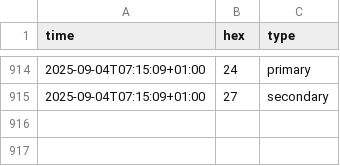
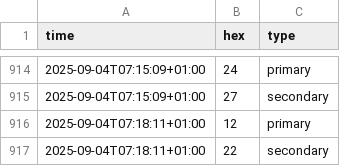
Before and after one commit to cantaprete/iching_log, a CSV file: data/meaningful-sample.csv, drawn as a sheet; only a part is shown, gaps mark what is left out.

Commit message:
Add data - Thu, 04 Sep 2025 06:18:19 +0000

```diff
--- a/data/meaningful-sample.csv
+++ b/data/meaningful-sample.csv
@@ -915 +915,3 @@ time,hex,type
 2025-09-04T07:15:09+01:00,27,secondary
+2025-09-04T07:18:11+01:00,12,primary
+2025-09-04T07:18:11+01:00,22,secondary
```
